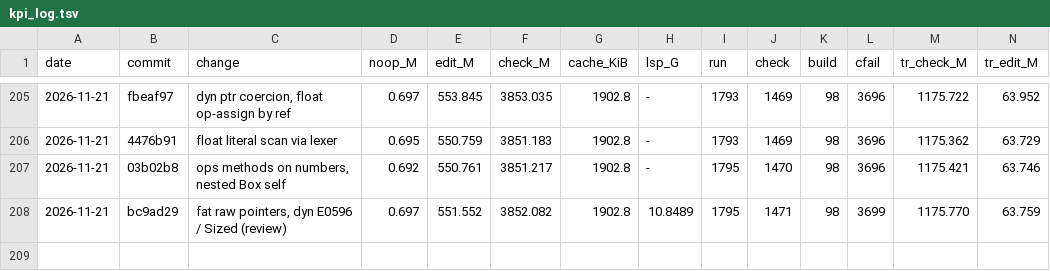
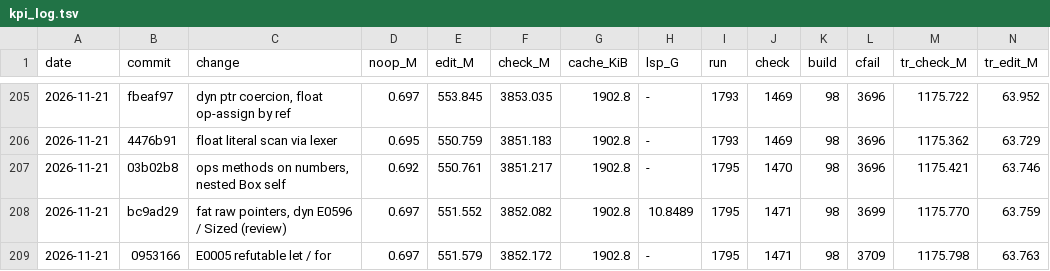
Before and after one commit to mizchi/zust, a TSV file: bench/kpi_log.tsv, drawn as a sheet; only a part is shown, gaps mark what is left out; rows hold the shown columns only; the diff names each change by its address in the sheet, - before the commit and + after, or states it on an @@ line.

```diff
--- a/bench/kpi_log.tsv
+++ b/bench/kpi_log.tsv
+row 209: 2026-11-21 | 0953166 | E0005 refutable let / for | 0.697 | 551.579 | 3852.172 | 1902.8 | - | 1795 | 1471 | 98 | 3709 | 1175.798 | 63.763
```
Also changed, not shown: 1 other file.
